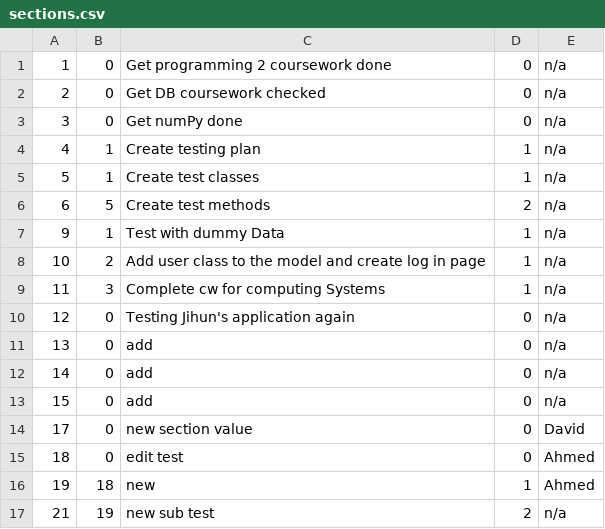
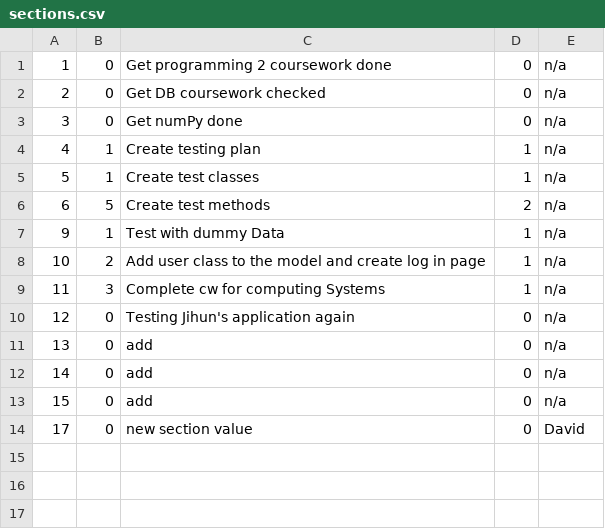
Before and after one commit to itsjihunpark/Microsoft-Word-Outliner-Clone, a CSV file: OutlinerNB/sections.csv, drawn as a sheet.

```diff
--- a/OutlinerNB/sections.csv
+++ b/OutlinerNB/sections.csv
@@ -14,4 +14 @@
 17,0,new section value,0,David
-18,0,edit test,0,Ahmed
-19,18,new,1,Ahmed
-21,19,new sub test,2,n/a
```
Also changed, not shown: 1 other file.
